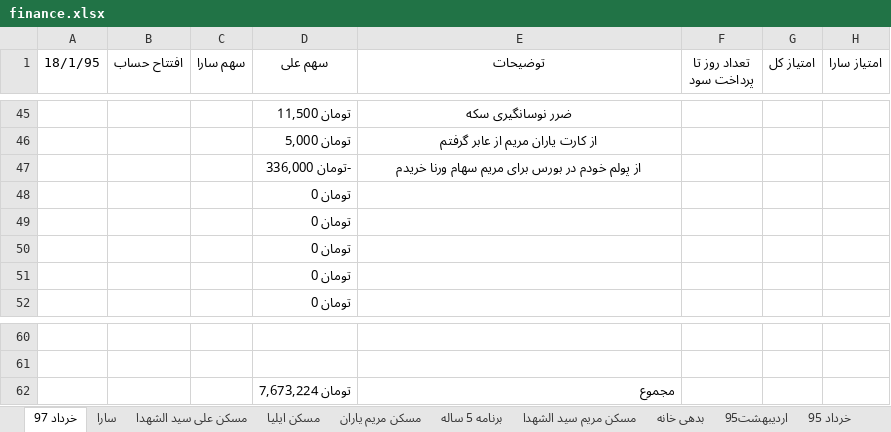
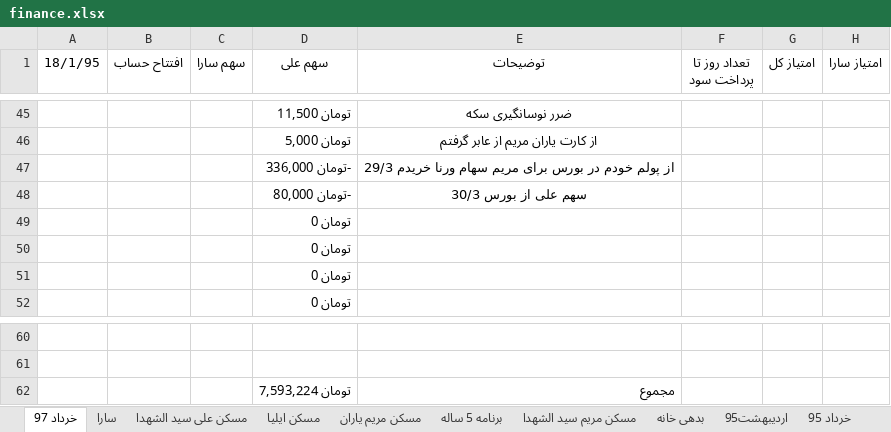
Before and after one commit to ali61n60/AudioDemo, an Excel workbook: AudioDemo/finance/finance.xlsx, sheet خرداد 97, drawn as a sheet; only a part is shown, gaps mark what is left out; values as stored, in another font and other column widths than the file's, no borders; removed rows and columns are numbered as before the commit, all else as after; rows hold the shown columns only; the diff names each change by its address in the sheet, - before the commit and + after, or states it on an @@ line.

```diff
--- a/AudioDemo/finance/finance.xlsx (sheet خرداد 97)
+++ b/AudioDemo/finance/finance.xlsx (sheet خرداد 97)
-E47 (توضیحات): …ورنا خریدم
+E47 (توضیحات): …ورنا خریدم 29/3
-row 48:  |  |  | تومان 0
+row 48:  |  |  | -تومان 80,000 | سهم علی از بورس 30/3
-D62 (سهم علی): تومان 7,673,224
+D62 (سهم علی): تومان 7,593,224
```
Also changed, not shown: sheet مسکن مریم یاران, sheet برنامه 5 ساله.
